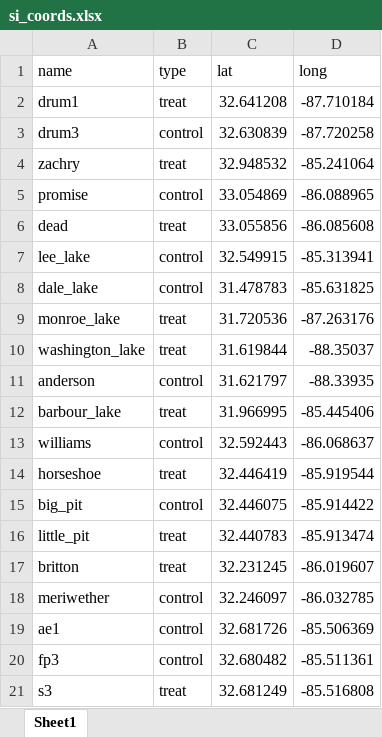
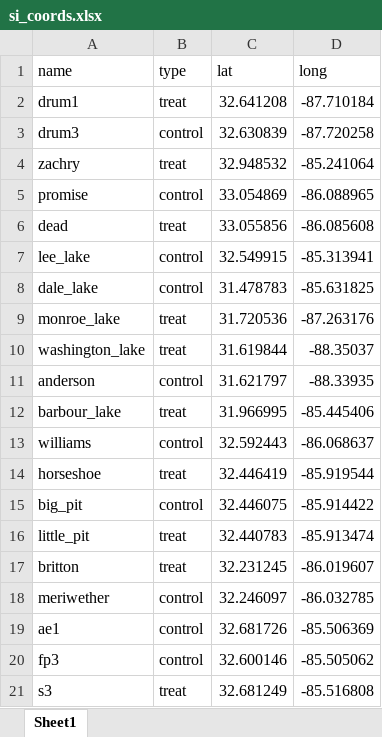
Before and after one commit to tscoleman3/rotenone_small_impoundments_immediate, an Excel workbook: data/si_coords.xlsx, sheet Sheet1, drawn as a sheet; values as stored, in another font and other column widths than the file's, no borders; the diff names each change by its address in the sheet, - before the commit and + after, or states it on an @@ line.

Commit message:
upload impoundment locations

```diff
--- a/data/si_coords.xlsx (sheet Sheet1)
+++ b/data/si_coords.xlsx (sheet Sheet1)
-C20 (lat): 32.680482
+C20 (lat): 32.600146
-D20 (long): -85.511361
+D20 (long): -85.505062
```
